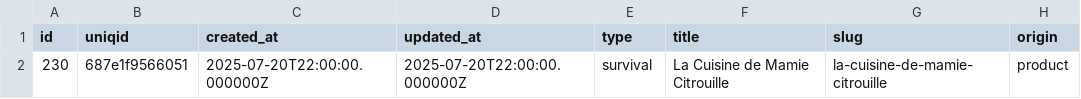
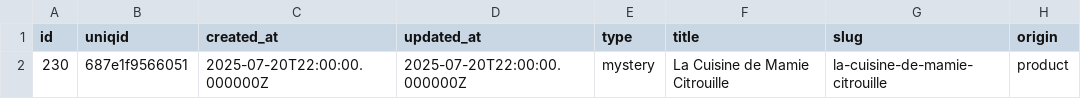
Before and after one commit to SimonFaure/test_playground, a CSV file: data/games/687e1f9566051/csv/game.csv, drawn as a sheet.

Commit message:
Updated game.csv

```diff
--- a/data/games/687e1f9566051/csv/game.csv
+++ b/data/games/687e1f9566051/csv/game.csv
@@ -1,2 +1,2 @@
 id,uniqid,created_at,updated_at,type,title,slug,origin
-230,687e1f9566051,2025-07-20T22:00:00.000000Z,2025-07-20T22:00:00.000000Z,survival,"La Cuisine de Mamie Citrouille",la-cuisine-de-mamie-citrouille,product
+230,687e1f9566051,2025-07-20T22:00:00.000000Z,2025-07-20T22:00:00.000000Z,mystery,"La Cuisine de Mamie Citrouille",la-cuisine-de-mamie-citrouille,product
```
